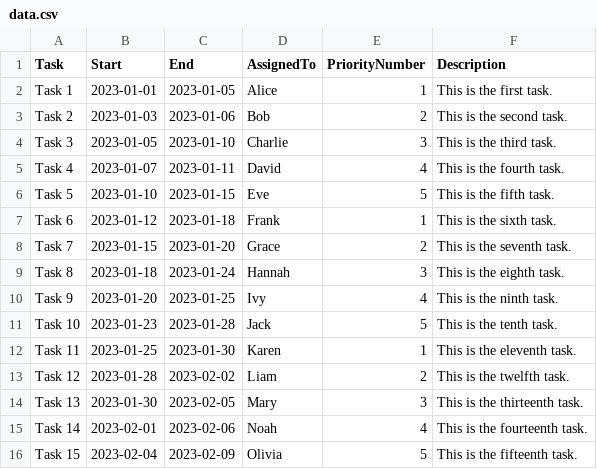
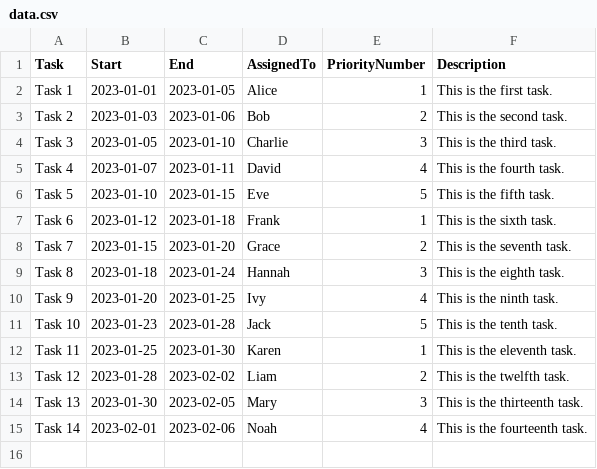
Before and after one commit to Cruiz102/GanntCSVAPP, a CSV file: data.csv, drawn as a sheet; the diff names each change by its address in the sheet, - before the commit and + after, or states it on an @@ line.

```diff
--- a/data.csv
+++ b/data.csv
-row 16: Task 15 | 2023-02-04 | 2023-02-09 | Olivia | 5 | This is the fifteenth task.
```
Also changed, not shown: 5 other files.
